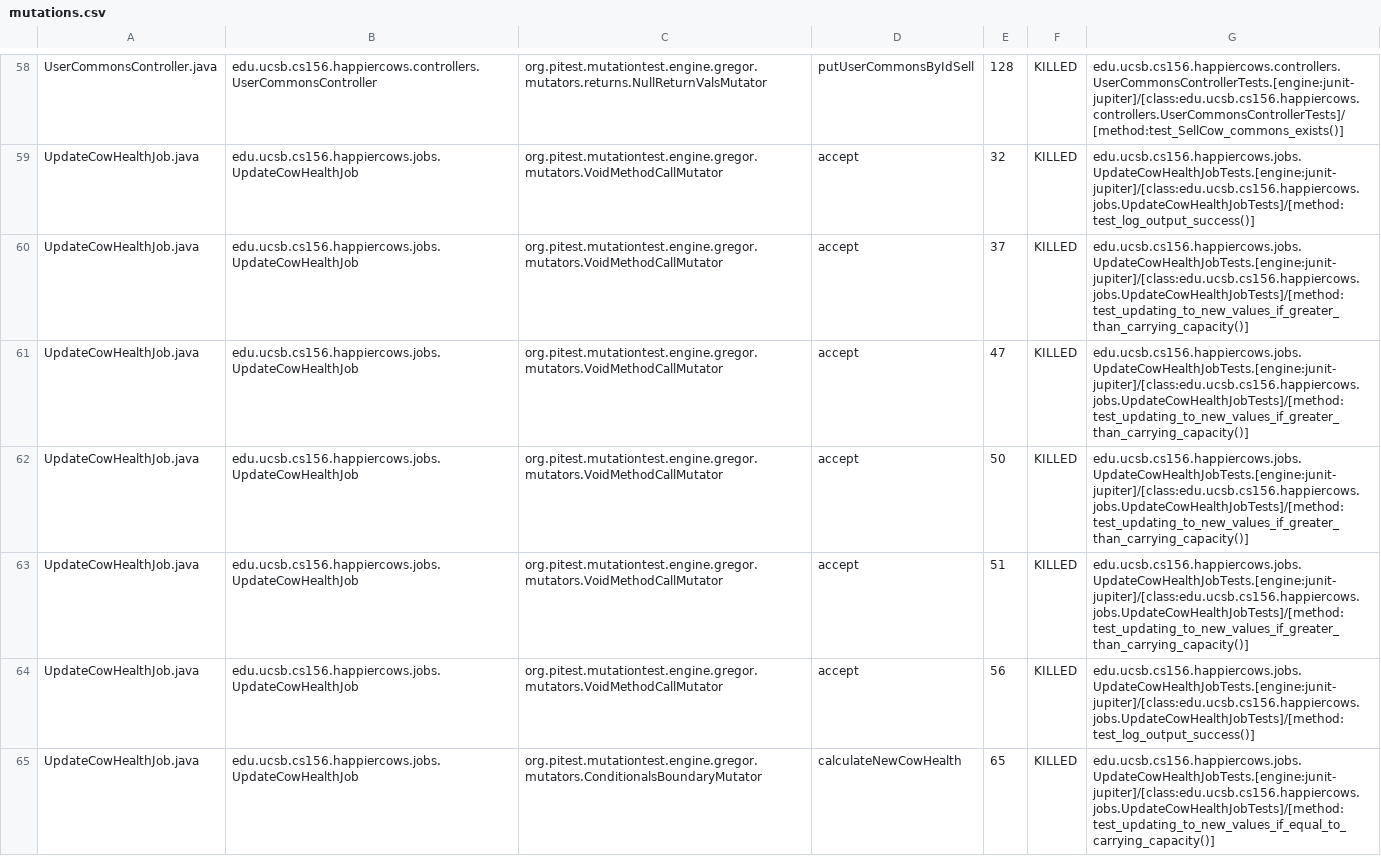
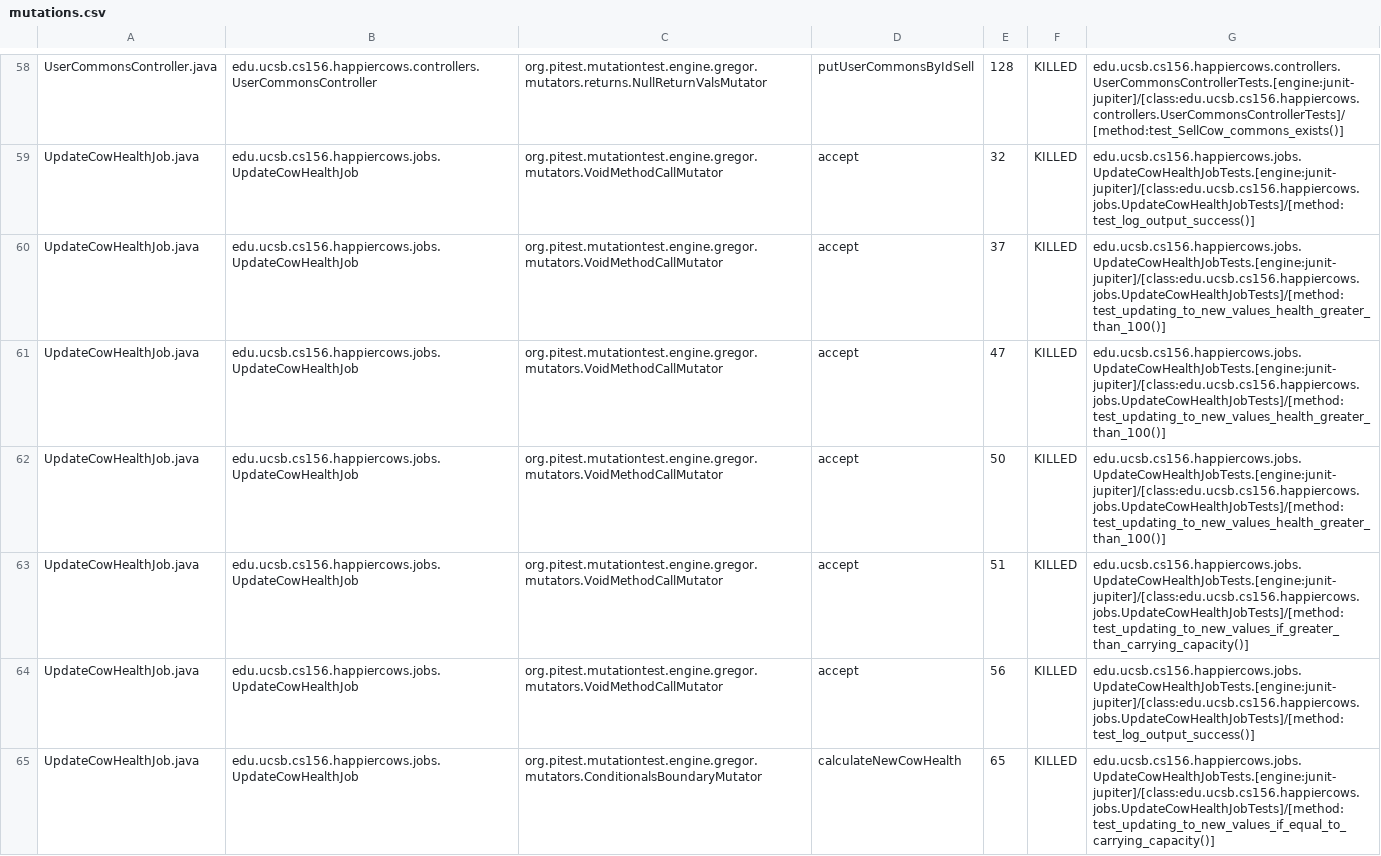
Before and after one commit to ucsb-cs156-s23/proj-happycows-s23-6pm-2, a CSV file: prs/13/pitest/mutations.csv, drawn as a sheet; only a part is shown, gaps mark what is left out; the diff covers the shown part only.

Commit message:
Deploying to gh-pages from @ ucsb-cs156-s23/proj-happycows-s23-6pm-2@b307ae9b9d3512899d8d375a9f65a7057a1bb6a1 🚀

```diff
--- a/prs/13/pitest/mutations.csv
+++ b/prs/13/pitest/mutations.csv
@@ -59,5 +59,5 @@ UserCommonsController.java,edu.ucsb.cs156.happiercows.controllers.UserCommonsCon
 UpdateCowHealthJob.java,edu.ucsb.cs156.happiercows.jobs.UpdateCowHealthJob,org.pitest.mutationtest.engine.gregor.mutators.VoidMethodCallMutator,accept,32,KILLED,edu.ucsb.cs156.happiercows.jobs.UpdateCowHealthJobTests.[engine:junit-jupiter]/[class:edu.ucsb.cs156.happiercows.jobs.UpdateCowHealthJobTests]/[method:test_log_output_success()]
-UpdateCowHealthJob.java,edu.ucsb.cs156.happiercows.jobs.UpdateCowHealthJob,org.pitest.mutationtest.engine.gregor.mutators.VoidMethodCallMutator,accept,37,KILLED,edu.ucsb.cs156.happiercows.jobs.UpdateCowHealthJobTests.[engine:junit-jupiter]/[class:edu.ucsb.cs156.happiercows.jobs.UpdateCowHealthJobTests]/[method:test_updating_to_new_values_if_greater_than_carrying_capacity()]
-UpdateCowHealthJob.java,edu.ucsb.cs156.happiercows.jobs.UpdateCowHealthJob,org.pitest.mutationtest.engine.gregor.mutators.VoidMethodCallMutator,accept,47,KILLED,edu.ucsb.cs156.happiercows.jobs.UpdateCowHealthJobTests.[engine:junit-jupiter]/[class:edu.ucsb.cs156.happiercows.jobs.UpdateCowHealthJobTests]/[method:test_updating_to_new_values_if_greater_than_carrying_capacity()]
-UpdateCowHealthJob.java,edu.ucsb.cs156.happiercows.jobs.UpdateCowHealthJob,org.pitest.mutationtest.engine.gregor.mutators.VoidMethodCallMutator,accept,50,KILLED,edu.ucsb.cs156.happiercows.jobs.UpdateCowHealthJobTests.[engine:junit-jupiter]/[class:edu.ucsb.cs156.happiercows.jobs.UpdateCowHealthJobTests]/[method:test_updating_to_new_values_if_greater_than_carrying_capacity()]
+UpdateCowHealthJob.java,edu.ucsb.cs156.happiercows.jobs.UpdateCowHealthJob,org.pitest.mutationtest.engine.gregor.mutators.VoidMethodCallMutator,accept,37,KILLED,edu.ucsb.cs156.happiercows.jobs.UpdateCowHealthJobTests.[engine:junit-jupiter]/[class:edu.ucsb.cs156.happiercows.jobs.UpdateCowHealthJobTests]/[method:test_updating_to_new_values_health_greater_than_100()]
+UpdateCowHealthJob.java,edu.ucsb.cs156.happiercows.jobs.UpdateCowHealthJob,org.pitest.mutationtest.engine.gregor.mutators.VoidMethodCallMutator,accept,47,KILLED,edu.ucsb.cs156.happiercows.jobs.UpdateCowHealthJobTests.[engine:junit-jupiter]/[class:edu.ucsb.cs156.happiercows.jobs.UpdateCowHealthJobTests]/[method:test_updating_to_new_values_health_greater_than_100()]
+UpdateCowHealthJob.java,edu.ucsb.cs156.happiercows.jobs.UpdateCowHealthJob,org.pitest.mutationtest.engine.gregor.mutators.VoidMethodCallMutator,accept,50,KILLED,edu.ucsb.cs156.happiercows.jobs.UpdateCowHealthJobTests.[engine:junit-jupiter]/[class:edu.ucsb.cs156.happiercows.jobs.UpdateCowHealthJobTests]/[method:test_updating_to_new_values_health_greater_than_100()]
 UpdateCowHealthJob.java,edu.ucsb.cs156.happiercows.jobs.UpdateCowHealthJob,org.pitest.mutationtest.engine.gregor.mutators.VoidMethodCallMutator,accept,51,KILLED,edu.ucsb.cs156.happiercows.jobs.UpdateCowHealthJobTests.[engine:junit-jupiter]/[class:edu.ucsb.cs156.happiercows.jobs.UpdateCowHealthJobTests]/[method:test_updating_to_new_values_if_greater_than_carrying_capacity()]
```
Also changed, not shown: 28 edited cells elsewhere in this file, 22 other files.
